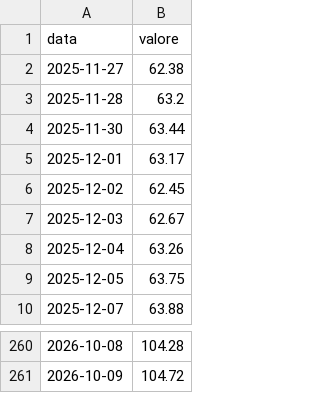
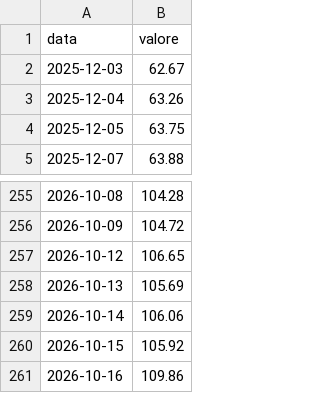
Before and after one commit to PaoloGom/Gommberg-Terminal-Daily, a CSV file: redazione/scommessa/dati/brent.csv, drawn as a sheet; only a part is shown, gaps mark what is left out.

```diff
--- a/redazione/scommessa/dati/brent.csv
+++ b/redazione/scommessa/dati/brent.csv
@@ -1,7 +1,2 @@
 data,valore
-2025-11-27,62.38
-2025-11-28,63.2
-2025-11-30,63.44
-2025-12-01,63.17
-2025-12-02,62.45
 2025-12-03,62.67
@@ -261 +256,6 @@ data,valore
 2026-10-09,104.72
+2026-10-12,106.65
+2026-10-13,105.69
+2026-10-14,106.06
+2026-10-15,105.92
+2026-10-16,109.86
```
Also changed, not shown: redazione/scommessa/dati/acwi.csv, redazione/scommessa/dati/eurusd.csv, 20 other files.
